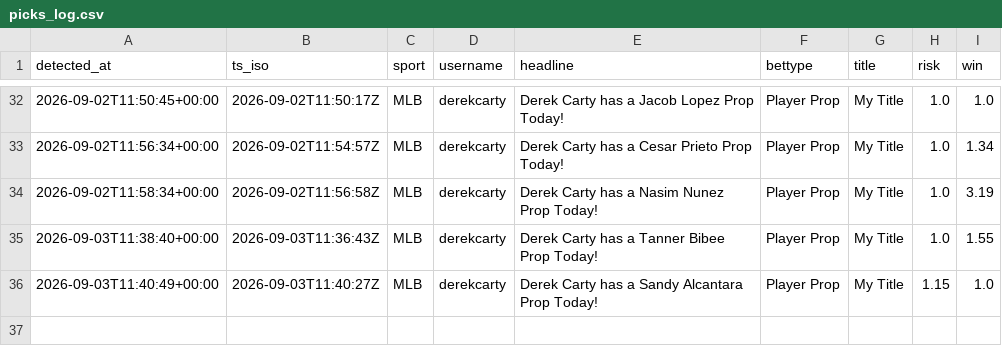
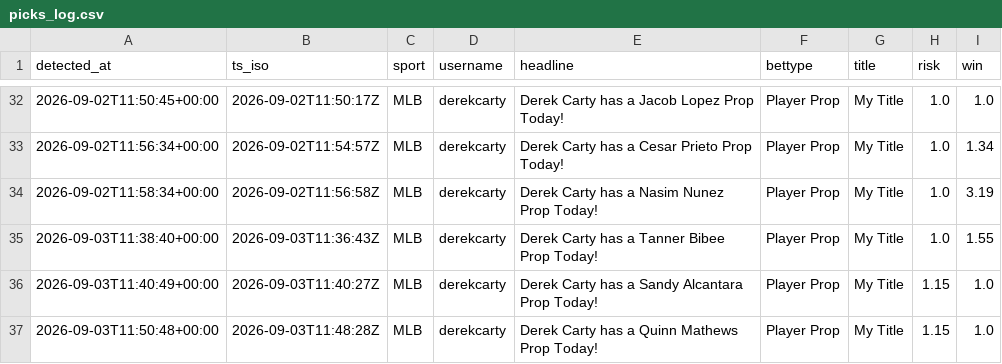
Before and after one commit to michaelherry123-byte/carty-radar, a CSV file: data/picks_log.csv, drawn as a sheet; only a part is shown, gaps mark what is left out.

```diff
--- a/data/picks_log.csv
+++ b/data/picks_log.csv
@@ -36 +36,2 @@ detected_at,ts_iso,sport,username,headline,bettype,title,risk,win
 "2026-09-03T11:40:49+00:00","2026-09-03T11:40:27Z","MLB","derekcarty","Derek Carty has a Sandy Alcantara Prop Today!","Player Prop","My Title","1.15","1.0"
+"2026-09-03T11:50:48+00:00","2026-09-03T11:48:28Z","MLB","derekcarty","Derek Carty has a Quinn Mathews Prop Today!","Player Prop","My Title","1.15","1.0"
```
Also changed, not shown: 1 other file.
